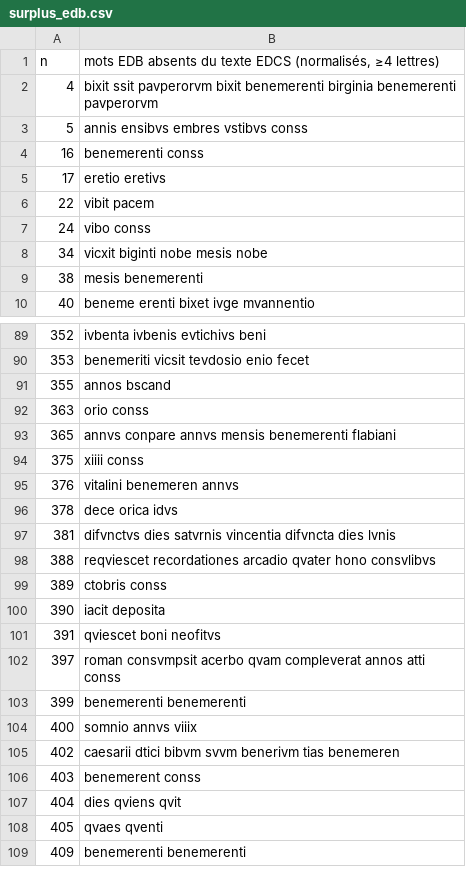
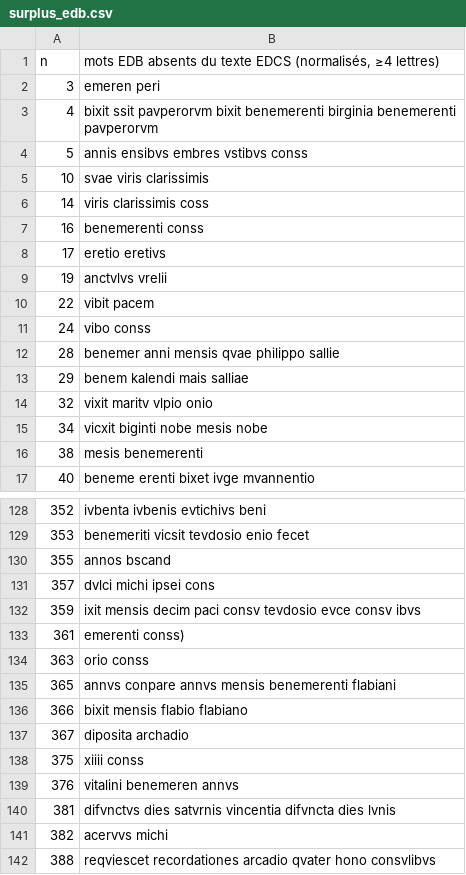
Before and after one commit to martinialexisangel-sudo/alexis-angel-martini, a CSV file: 02_verifications/surplus_edb.csv, drawn as a sheet; only a part is shown, gaps mark what is left out; the shorter side is filled out with more unchanged rows; the diff covers the shown part only.

```diff
--- a/02_verifications/surplus_edb.csv
+++ b/02_verifications/surplus_edb.csv
@@ -1,8 +1,15 @@
 n,"mots EDB absents du texte EDCS (normalisés, ≥4 lettres)"
+3,emeren peri
 4,bixit ssit pavperorvm bixit benemerenti birginia benemerenti pavperorvm
 5,annis ensibvs embres vstibvs conss
+10,svae viris clarissimis
+14,viris clarissimis coss
 16,benemerenti conss
 17,eretio eretivs
+19,anctvlvs vrelii
 22,vibit pacem
 24,vibo conss
+28,benemer anni mensis qvae philippo sallie
+29,benem kalendi mais salliae
+32,vixit maritv vlpio onio
 34,vicxit biginti nobe mesis nobe
@@ -91,8 +130,13 @@ n,"mots EDB absents du texte EDCS (normalisés, ≥4 lettres)"
 355,annos bscand
+357,dvlci michi ipsei cons
+359,ixit mensis decim paci consv tevdosio evce consv ibvs
+361,emerenti conss)
 363,orio conss
 365,annvs conpare annvs mensis benemerenti flabiani
+366,bixit mensis flabio flabiano
+367,diposita archadio
 375,xiiii conss
 376,vitalini benemeren annvs
-378,dece orica idvs
 381,difvnctvs dies satvrnis vincentia difvncta dies lvnis
+382,acervvs michi
 388,reqviescet recordationes arcadio qvater hono consvlibvs
```
Also changed, not shown: 40 added rows and 1 edited cell elsewhere in this file, 24 other files.
